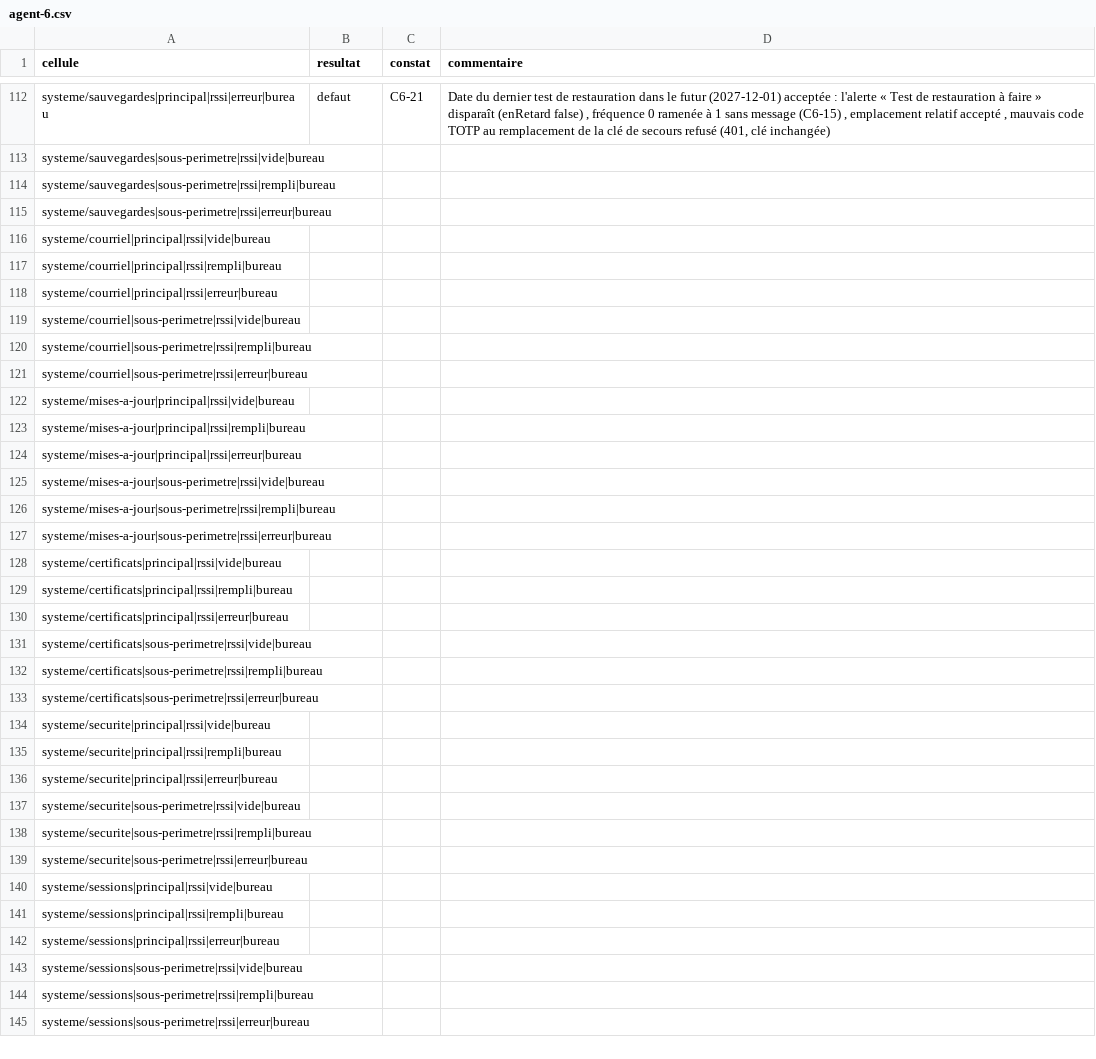
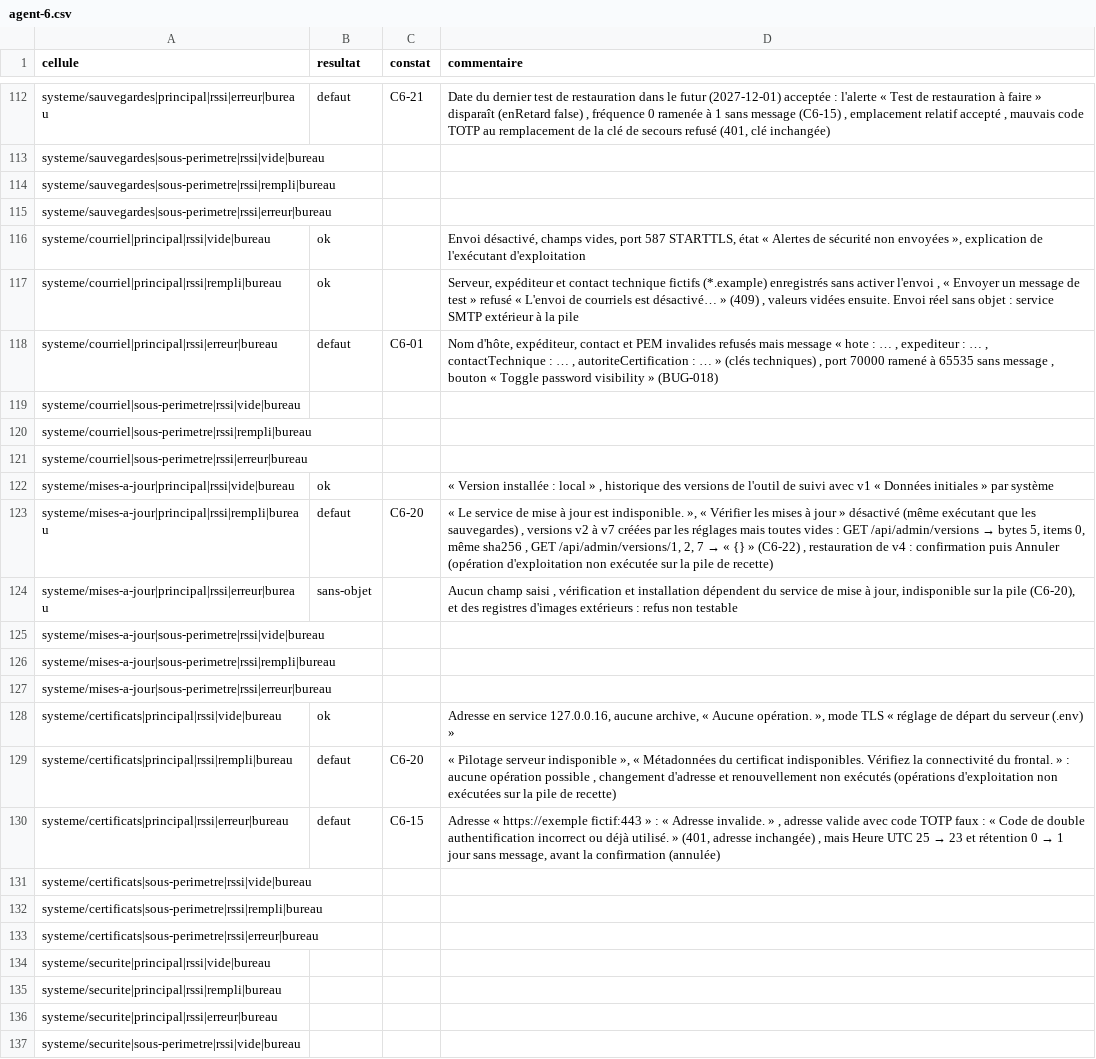
Before and after one commit to yousername-ha/suivi-audits, a CSV file: docs/05_RECETTE/rssi-virtuel/campagne/agent-6.csv, drawn as a sheet; only a part is shown, gaps mark what is left out; the shorter side is filled out with more unchanged rows.

```diff
--- a/docs/05_RECETTE/rssi-virtuel/campagne/agent-6.csv
+++ b/docs/05_RECETTE/rssi-virtuel/campagne/agent-6.csv
@@ -115,5 +115,5 @@ systeme/sauvegardes|sous-perimetre|rssi|rempli|bureau;;;
 systeme/sauvegardes|sous-perimetre|rssi|erreur|bureau;;;
-systeme/courriel|principal|rssi|vide|bureau;;;
-systeme/courriel|principal|rssi|rempli|bureau;;;
-systeme/courriel|principal|rssi|erreur|bureau;;;
+systeme/courriel|principal|rssi|vide|bureau;ok;;Envoi désactivé, champs vides, port 587 STARTTLS, état « Alertes de sécurité non envoyées », explication de l'exécutant d'exploitation
+systeme/courriel|principal|rssi|rempli|bureau;ok;;Serveur, expéditeur et contact technique fictifs (*.example) enregistrés sans activer l'envoi , « Envoyer un message de test » refusé « L'envoi de courriels est désactivé… » (409) , valeurs vidées ensuite. Envoi réel sans objet : service SMTP extérieur à la pile
+systeme/courriel|principal|rssi|erreur|bureau;defaut;C6-01;Nom d'hôte, expéditeur, contact et PEM invalides refusés mais message « hote : … , expediteur : … , contactTechnique : … , autoriteCertification : … » (clés techniques) , port 70000 ramené à 65535 sans message , bouton « Toggle password visibility » (BUG-018)
 systeme/courriel|sous-perimetre|rssi|vide|bureau;;;
@@ -121,5 +121,5 @@ systeme/courriel|sous-perimetre|rssi|rempli|bureau;;;
 systeme/courriel|sous-perimetre|rssi|erreur|bureau;;;
-systeme/mises-a-jour|principal|rssi|vide|bureau;;;
-systeme/mises-a-jour|principal|rssi|rempli|bureau;;;
-systeme/mises-a-jour|principal|rssi|erreur|bureau;;;
+systeme/mises-a-jour|principal|rssi|vide|bureau;ok;;« Version installée : local » , historique des versions de l'outil de suivi avec v1 « Données initiales » par système
+systeme/mises-a-jour|principal|rssi|rempli|bureau;defaut;C6-20;« Le service de mise à jour est indisponible. », « Vérifier les mises à jour » désactivé (même exécutant que les sauvegardes) , versions v2 à v7 créées par les réglages mais toutes vides : GET /api/admin/versions → bytes 5, items 0, même sha256 , GET /api/admin/versions/1, 2, 7 → « {} » (C6-22) , restauration de v4 : confirmation puis Annuler (opération d'exploitation non exécutée sur la pile de recette)
+systeme/mises-a-jour|principal|rssi|erreur|bureau;sans-objet;;Aucun champ saisi , vérification et installation dépendent du service de mise à jour, indisponible sur la pile (C6-20), et des registres d'images extérieurs : refus non testable
 systeme/mises-a-jour|sous-perimetre|rssi|vide|bureau;;;
@@ -127,5 +127,5 @@ systeme/mises-a-jour|sous-perimetre|rssi|rempli|bureau;;;
 systeme/mises-a-jour|sous-perimetre|rssi|erreur|bureau;;;
-systeme/certificats|principal|rssi|vide|bureau;;;
-systeme/certificats|principal|rssi|rempli|bureau;;;
-systeme/certificats|principal|rssi|erreur|bureau;;;
+systeme/certificats|principal|rssi|vide|bureau;ok;;Adresse en service 127.0.0.16, aucune archive, « Aucune opération. », mode TLS « réglage de départ du serveur (.env) »
+systeme/certificats|principal|rssi|rempli|bureau;defaut;C6-20;« Pilotage serveur indisponible », « Métadonnées du certificat indisponibles. Vérifiez la connectivité du frontal. » : aucune opération possible , changement d'adresse et renouvellement non exécutés (opérations d'exploitation non exécutées sur la pile de recette)
+systeme/certificats|principal|rssi|erreur|bureau;defaut;C6-15;Adresse « https://exemple fictif:443 » : « Adresse invalide. » , adresse valide avec code TOTP faux : « Code de double authentification incorrect ou déjà utilisé. » (401, adresse inchangée) , mais Heure UTC 25 → 23 et rétention 0 → 1 jour sans message, avant la confirmation (annulée)
 systeme/certificats|sous-perimetre|rssi|vide|bureau;;;
```
Also changed, not shown: 3 other files.
